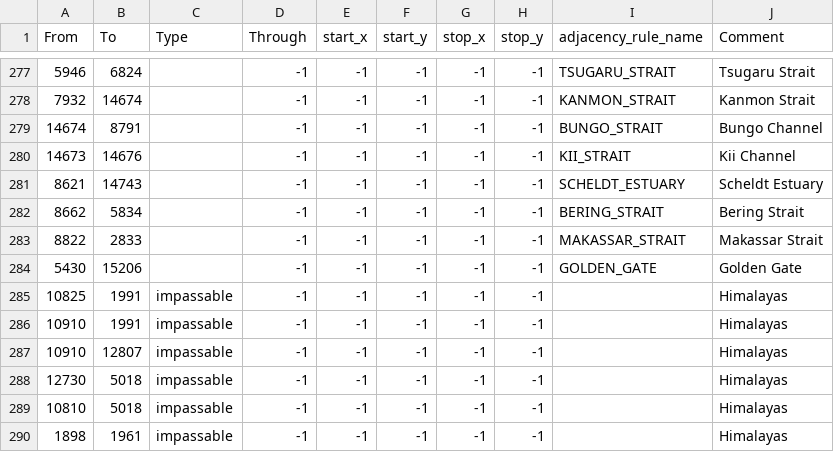
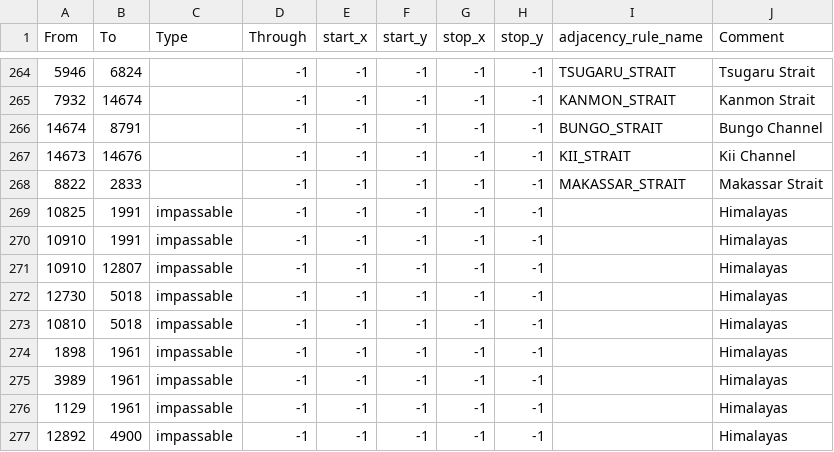
Before and after one commit to uy0311/innovative-balance, a CSV file: map/adjacencies.csv, drawn as a sheet; only a part is shown, gaps mark what is left out; the shorter side is filled out with more unchanged rows; the diff covers the shown part only; the diff names each change by its address in the sheet, - before the commit and + after, or states it on an @@ line.

```diff
--- a/map/adjacencies.csv
+++ b/map/adjacencies.csv
-row 281: 8621 | 14743 |  | -1 | -1 | -1 | -1 | -1 | SCHELDT_ESTUARY | Scheldt Estuary
-row 282: 8662 | 5834 |  | -1 | -1 | -1 | -1 | -1 | BERING_STRAIT | Bering Strait
-row 284: 5430 | 15206 |  | -1 | -1 | -1 | -1 | -1 | GOLDEN_GATE | Golden Gate
```
Also changed, not shown: 13 removed rows and 6 edited cells elsewhere in this file, 13 other files.
